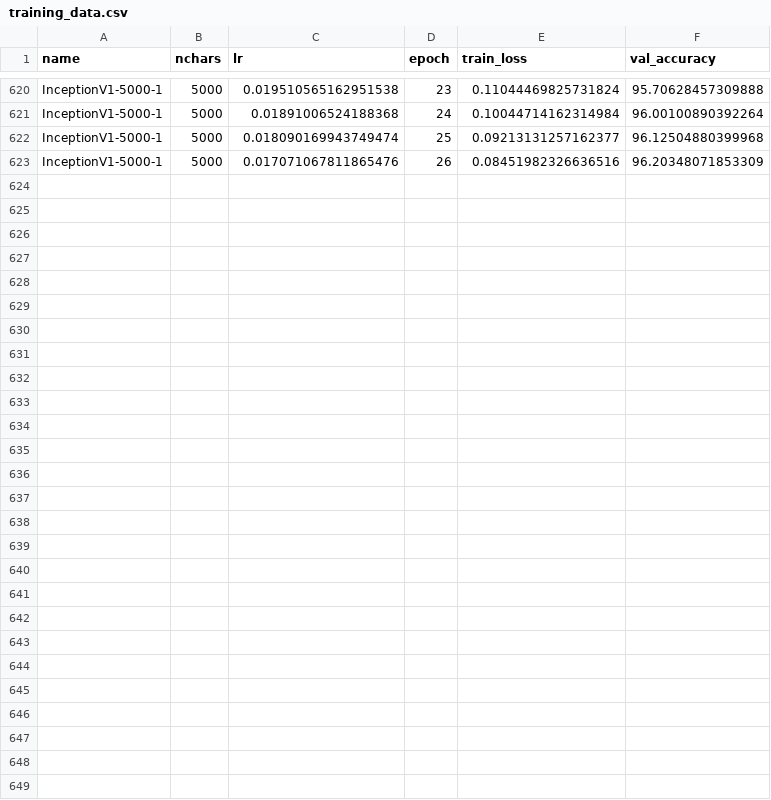
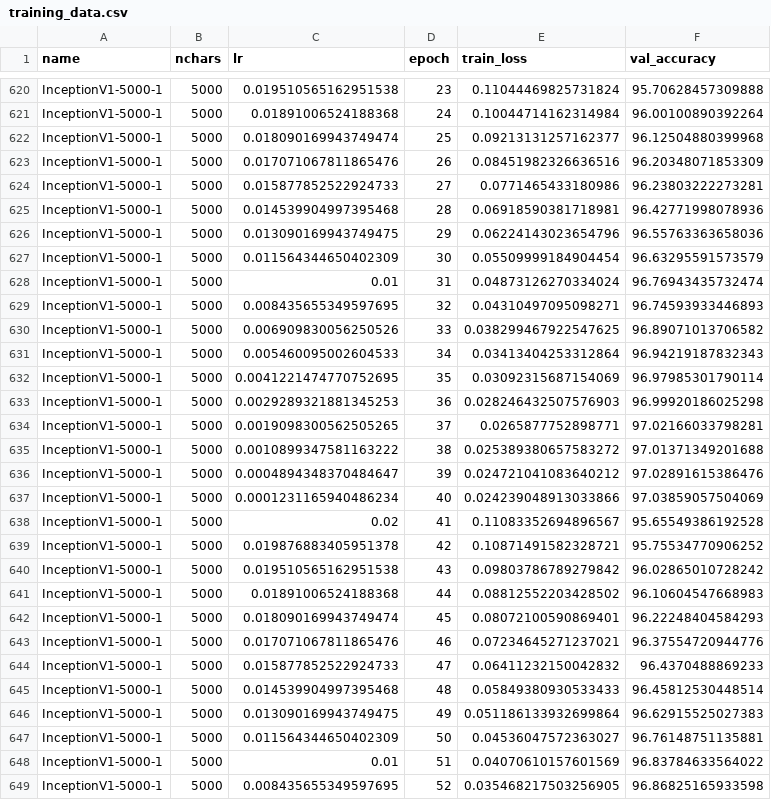
Before and after one commit to kkautzer/hanzi_vision, a CSV file: model/exports/training_data.csv, drawn as a sheet; only a part is shown, gaps mark what is left out.

Commit message:
run training epochs 27-52

```diff
--- a/model/exports/training_data.csv
+++ b/model/exports/training_data.csv
@@ -623 +623,27 @@ name,nchars,lr,epoch,train_loss,val_accuracy
 "InceptionV1-5000-1",5000,0.017071067811865476,26,0.08451982326636516,96.20348071853309
+"InceptionV1-5000-1",5000,0.015877852522924733,27,0.0771465433180986,96.23803222273281
+"InceptionV1-5000-1",5000,0.014539904997395468,28,0.06918590381718981,96.42771998078936
+"InceptionV1-5000-1",5000,0.013090169943749475,29,0.06224143023654796,96.55763363658036
+"InceptionV1-5000-1",5000,0.011564344650402309,30,0.05509999184904454,96.63295591573579
+"InceptionV1-5000-1",5000,0.01,31,0.04873126270334024,96.76943435732474
+"InceptionV1-5000-1",5000,0.008435655349597695,32,0.04310497095098271,96.74593933446893
+"InceptionV1-5000-1",5000,0.006909830056250526,33,0.038299467922547625,96.89071013706582
+"InceptionV1-5000-1",5000,0.005460095002604533,34,0.03413404253312864,96.94219187832343
+"InceptionV1-5000-1",5000,0.0041221474770752695,35,0.03092315687154069,96.97985301790114
+"InceptionV1-5000-1",5000,0.0029289321881345253,36,0.028246432507576903,96.99920186025298
+"InceptionV1-5000-1",5000,0.0019098300562505265,37,0.0265877752898771,97.02166033798281
+"InceptionV1-5000-1",5000,0.0010899347581163222,38,0.025389380657583272,97.01371349201688
+"InceptionV1-5000-1",5000,0.0004894348370484647,39,0.024721041083640212,97.02891615386476
+"InceptionV1-5000-1",5000,0.0001231165940486234,40,0.024239048913033866,97.03859057504069
+"InceptionV1-5000-1",5000,0.02,41,0.11083352694896567,95.65549386192528
+"InceptionV1-5000-1",5000,0.019876883405951378,42,0.10871491582328721,95.75534770906252
+"InceptionV1-5000-1",5000,0.019510565162951538,43,0.09803786789279842,96.02865010728242
+"InceptionV1-5000-1",5000,0.01891006524188368,44,0.08812552203428502,96.10604547668983
+"InceptionV1-5000-1",5000,0.018090169943749474,45,0.08072100590869401,96.22248404584293
+"InceptionV1-5000-1",5000,0.017071067811865476,46,0.07234645271237021,96.37554720944776
+"InceptionV1-5000-1",5000,0.015877852522924733,47,0.06411232150042832,96.4370488869233
+"InceptionV1-5000-1",5000,0.014539904997395468,48,0.05849380930533433,96.45812530448514
+"InceptionV1-5000-1",5000,0.013090169943749475,49,0.051186133932699864,96.62915525027383
+"InceptionV1-5000-1",5000,0.011564344650402309,50,0.04536047572363027,96.76148751135881
+"InceptionV1-5000-1",5000,0.01,51,0.04070610157601569,96.83784633564022
+"InceptionV1-5000-1",5000,0.008435655349597695,52,0.035468217503256905,96.86825165933598
```
Also changed, not shown: 2 other files.
